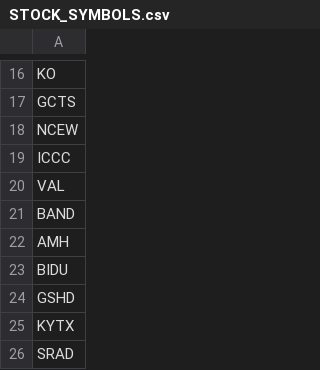
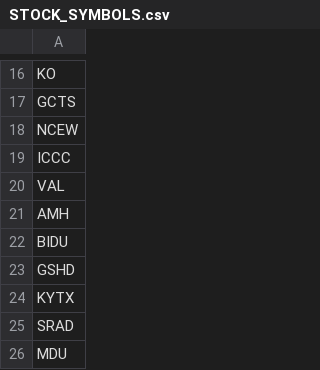
Before and after one commit to vkqapro/trading-agent, a CSV file: ibkr-gerchik-bot/config/STOCK_SYMBOLS.csv, drawn as a sheet; only a part is shown, gaps mark what is left out; the shorter side is filled out with more unchanged rows; the diff names each change by its address in the sheet, - before the commit and + after, or states it on an @@ line.

```diff
--- a/ibkr-gerchik-bot/config/STOCK_SYMBOLS.csv
+++ b/ibkr-gerchik-bot/config/STOCK_SYMBOLS.csv
-row 21: BAND
```
Also changed, not shown: 9 other files.
